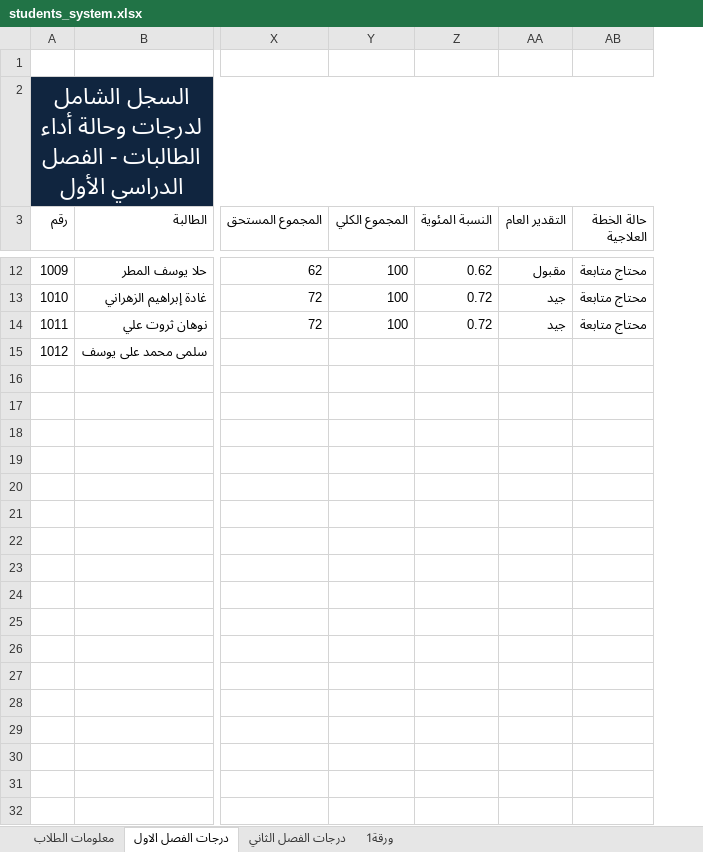
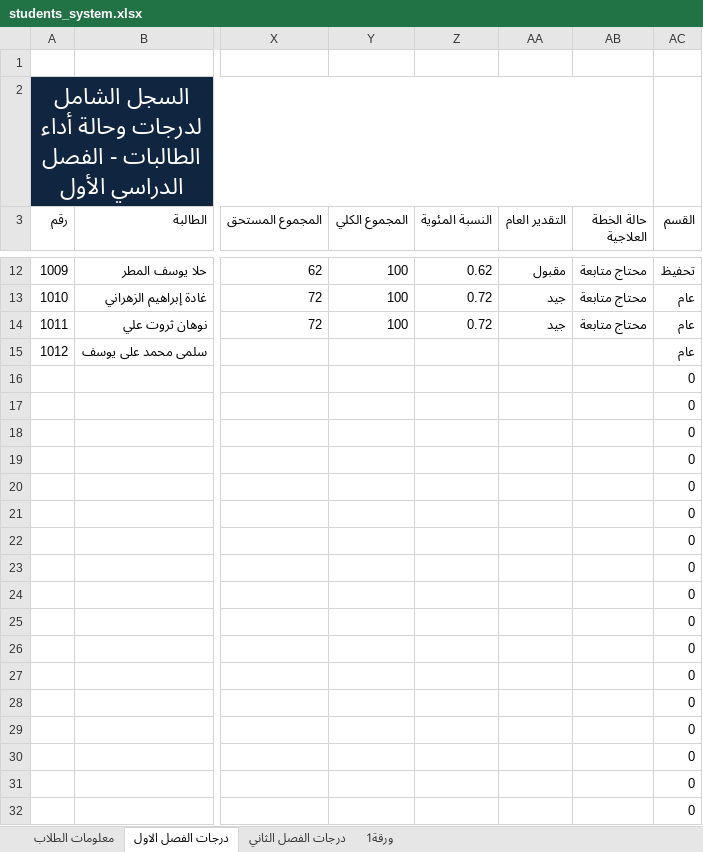
Before and after one commit to ahmedyoussef542003/ExcelProject, an Excel workbook: students_system.xlsx, sheet درجات الفصل الاول, drawn as a sheet; only a part is shown, gaps mark what is left out; values as stored, in another font and other column widths than the file's, no borders; table styles not drawn; rows hold the shown columns only; the diff covers the shown part only; the diff names each change by its address in the sheet, - before the commit and + after, or states it on an @@ line.

Commit message:
I have added depart col

```diff
--- a/students_system.xlsx (sheet درجات الفصل الاول)
+++ b/students_system.xlsx (sheet درجات الفصل الاول)
+column AC (القسم), rows 12-15: تحفيظ | عام | عام | عام
+row 16:  |  |  |  |  |  |  | 0
+row 17:  |  |  |  |  |  |  | 0
+row 18:  |  |  |  |  |  |  | 0
+row 19:  |  |  |  |  |  |  | 0
+row 20:  |  |  |  |  |  |  | 0
+row 21:  |  |  |  |  |  |  | 0
+row 22:  |  |  |  |  |  |  | 0
+row 23:  |  |  |  |  |  |  | 0
+row 24:  |  |  |  |  |  |  | 0
+row 25:  |  |  |  |  |  |  | 0
+row 26:  |  |  |  |  |  |  | 0
+row 27:  |  |  |  |  |  |  | 0
+row 28:  |  |  |  |  |  |  | 0
+row 29:  |  |  |  |  |  |  | 0
+row 30:  |  |  |  |  |  |  | 0
+row 31:  |  |  |  |  |  |  | 0
+row 32:  |  |  |  |  |  |  | 0
```
Also changed, not shown: 379 added rows elsewhere in this sheet, sheet درجات الفصل الثاني, sheet معلومات الطلاب.
